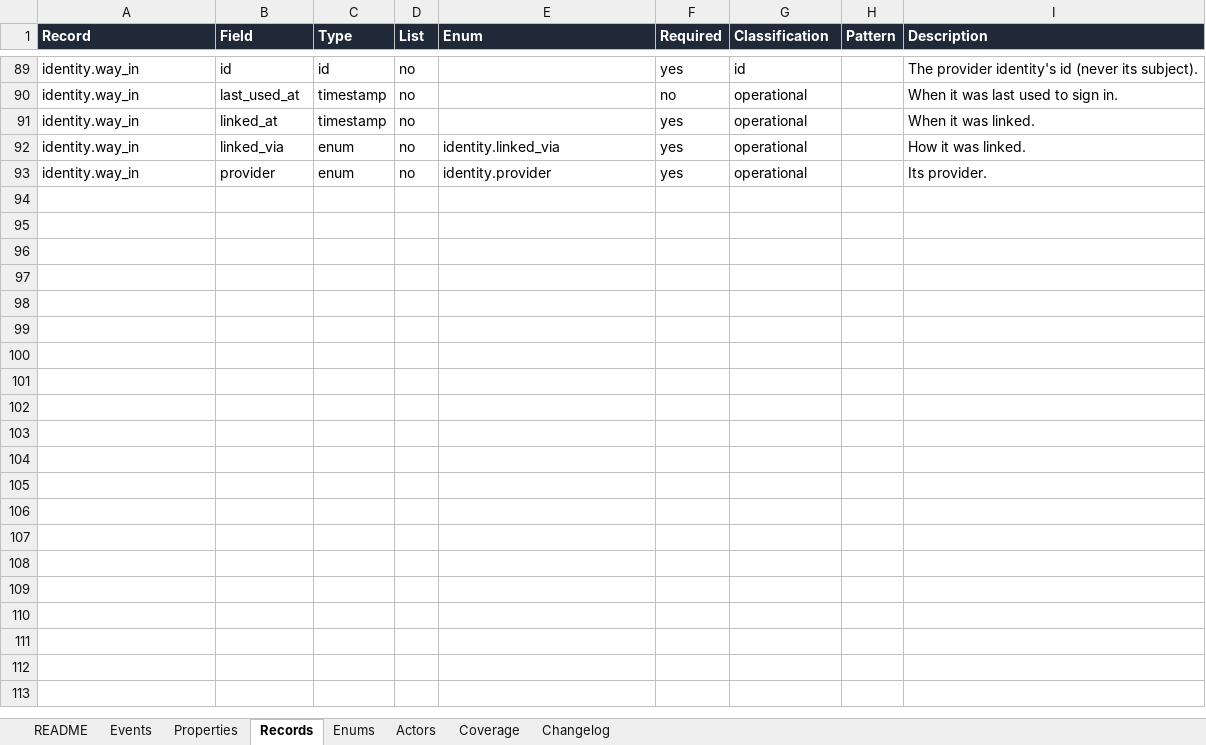
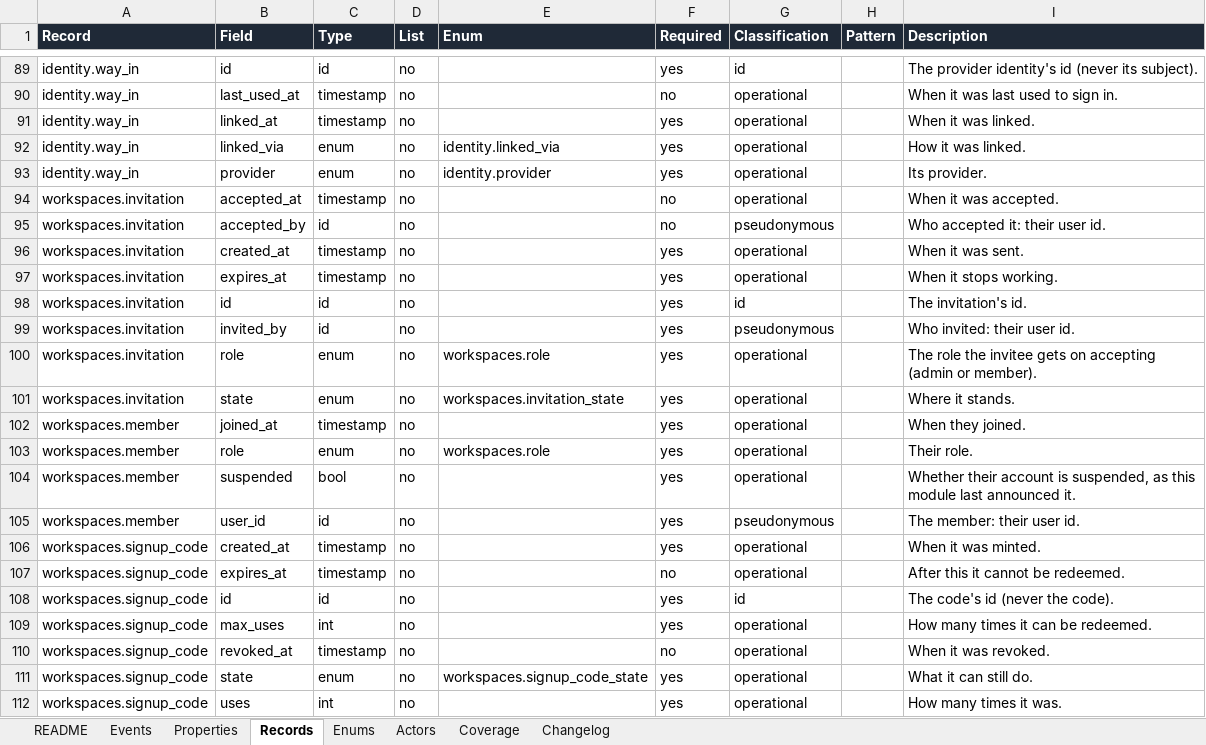
Before and after one commit to notacamp/campbooks, an Excel workbook: tracking/tracking-plan.xlsx, sheet Records, drawn as a sheet; only a part is shown, gaps mark what is left out; values as stored, in another font and other column widths than the file's, no borders; the diff covers the shown part only; the diff names each change by its address in the sheet, - before the commit and + after, or states it on an @@ line.

```diff
--- a/tracking/tracking-plan.xlsx (sheet Records)
+++ b/tracking/tracking-plan.xlsx (sheet Records)
+row 94: workspaces.invitation | accepted_at | timestamp | no |  | no | operational |  | When it was accepted.
+row 95: workspaces.invitation | accepted_by | id | no |  | no | pseudonymous |  | Who accepted it: their user id.
+row 96: workspaces.invitation | created_at | timestamp | no |  | yes | operational |  | When it was sent.
+row 97: workspaces.invitation | expires_at | timestamp | no |  | yes | operational |  | When it stops working.
+row 98: workspaces.invitation | id | id | no |  | yes | id |  | The invitation's id.
+row 99: workspaces.invitation | invited_by | id | no |  | yes | pseudonymous |  | Who invited: their user id.
+row 100: workspaces.invitation | role | enum | no | workspaces.role | yes | operational |  | The role the invitee gets on accepting (admin or member).
+row 101: workspaces.invitation | state | enum | no | workspaces.invitation_state | yes | operational |  | Where it stands.
+row 102: workspaces.member | joined_at | timestamp | no |  | yes | operational |  | When they joined.
+row 103: workspaces.member | role | enum | no | workspaces.role | yes | operational |  | Their role.
+row 104: workspaces.member | suspended | bool | no |  | yes | operational |  | Whether their account is suspended, as this module last announced it.
+row 105: workspaces.member | user_id | id | no |  | yes | pseudonymous |  | The member: their user id.
+row 106: workspaces.signup_code | created_at | timestamp | no |  | yes | operational |  | When it was minted.
+row 107: workspaces.signup_code | expires_at | timestamp | no |  | no | operational |  | After this it cannot be redeemed.
+row 108: workspaces.signup_code | id | id | no |  | yes | id |  | The code's id (never the code).
+row 109: workspaces.signup_code | max_uses | int | no |  | yes | operational |  | How many times it can be redeemed.
+row 110: workspaces.signup_code | revoked_at | timestamp | no |  | no | operational |  | When it was revoked.
+row 111: workspaces.signup_code | state | enum | no | workspaces.signup_code_state | yes | operational |  | What it can still do.
+row 112: workspaces.signup_code | uses | int | no |  | yes | operational |  | How many times it was.
```
Also changed, not shown: 12 added rows elsewhere in this sheet, sheet Properties, sheet Events, sheet Enums, sheet Coverage, sheet Changelog, sheet README, 6 other files.
